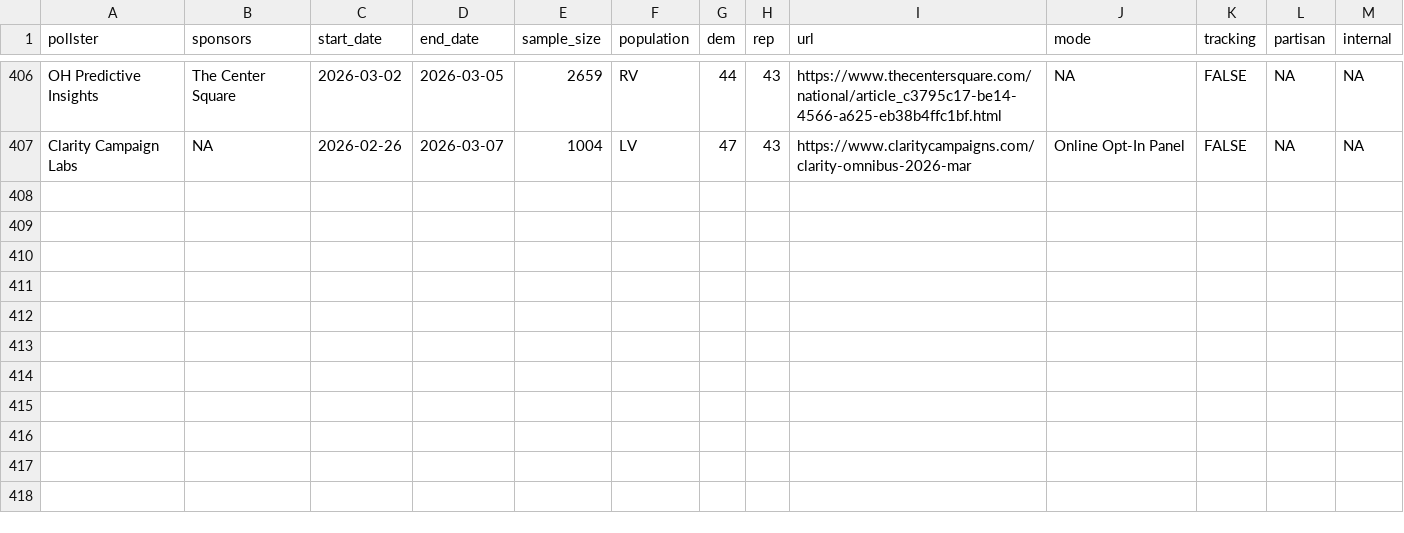
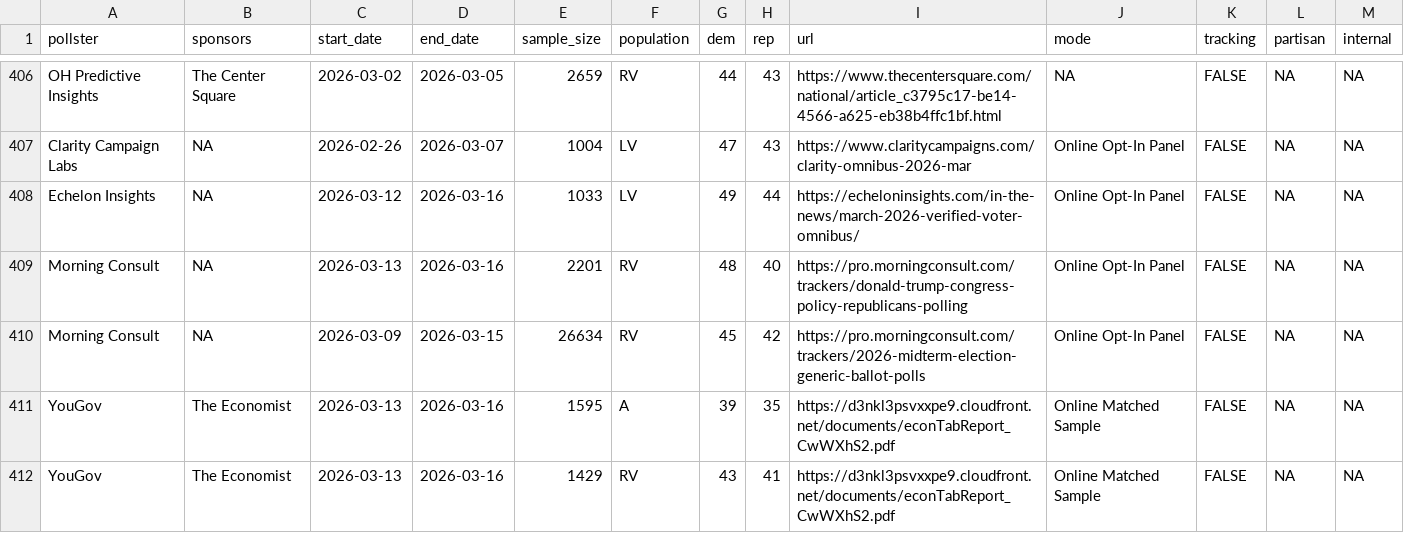
Before and after one commit to Hackquantumcpp/snoutcounter-backend, a CSV file: data/generic_ballot_polls.csv, drawn as a sheet; only a part is shown, gaps mark what is left out; the diff names each change by its address in the sheet, - before the commit and + after, or states it on an @@ line.

```diff
--- a/data/generic_ballot_polls.csv
+++ b/data/generic_ballot_polls.csv
+row 408: Echelon Insights | NA | 2026-03-12 | 2026-03-16 | 1033 | LV | 49 | 44 | https://echeloninsights.com/in-the-news/march-2026-verified-voter-omnibus/ | Online Opt-In Panel | FALSE | NA | NA
+row 409: Morning Consult | NA | 2026-03-13 | 2026-03-16 | 2201 | RV | 48 | 40 | https://pro.morningconsult.com/trackers/donald-trump-congress-policy-republicans-polling | Online Opt-In Panel | FALSE | NA | NA
+row 410: Morning Consult | NA | 2026-03-09 | 2026-03-15 | 26634 | RV | 45 | 42 | https://pro.morningconsult.com/trackers/2026-midterm-election-generic-ballot-polls | Online Opt-In Panel | FALSE | NA | NA
+row 411: YouGov | The Economist | 2026-03-13 | 2026-03-16 | 1595 | A | 39 | 35 | https://d3nkl3psvxxpe9.cloudfront.net/documents/econTabReport_CwWXhS2.pdf | Online Matched Sample | FALSE | NA | NA
+row 412: YouGov | The Economist | 2026-03-13 | 2026-03-16 | 1429 | RV | 43 | 41 | https://d3nkl3psvxxpe9.cloudfront.net/documents/econTabReport_CwWXhS2.pdf | Online Matched Sample | FALSE | NA | NA
```
Also changed, not shown: averages/presidential_issue_approvals.csv, data/president_approval_polls.csv, 8 other files.
